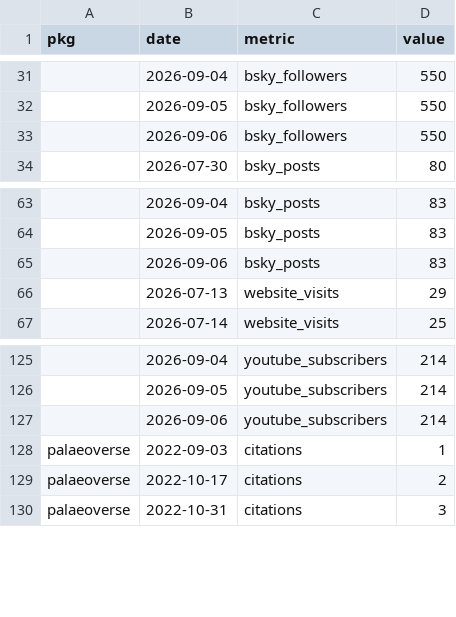
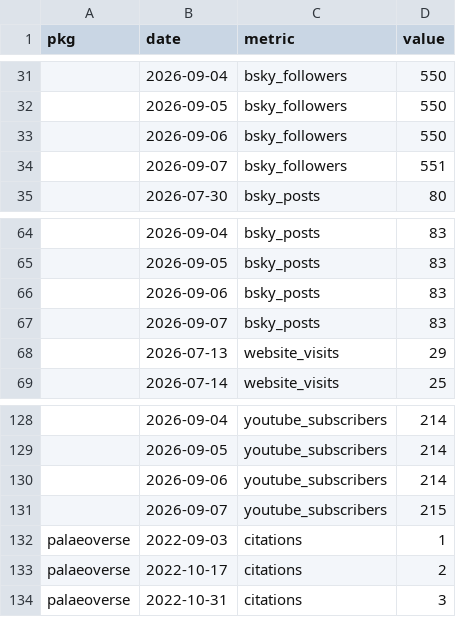
Before and after one commit to palaeoverse/palaeoverse.dashboard, a CSV file: data/metrics.csv, drawn as a sheet; only a part is shown, gaps mark what is left out; the diff covers the shown part only; the diff names each change by its address in the sheet, - before the commit and + after, or states it on an @@ line.

```diff
--- a/data/metrics.csv
+++ b/data/metrics.csv
+row 34:  | 2026-09-07 | bsky_followers | 551
+row 67:  | 2026-09-07 | bsky_posts | 83
+row 131:  | 2026-09-07 | youtube_subscribers | 215
```
Also changed, not shown: 5 added rows and 9 edited cells elsewhere in this file, 3 other files.
